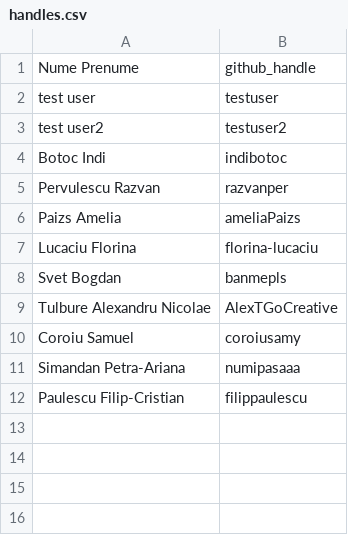
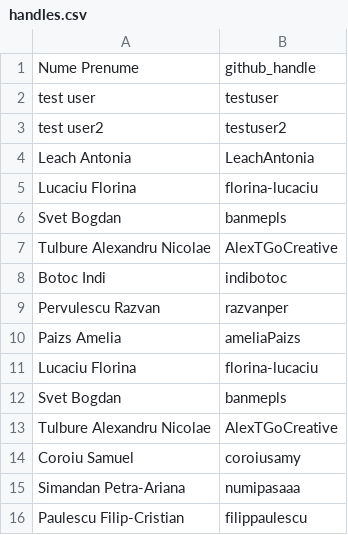
Before and after one commit to bozdogalex/bioinf-y4-lab, a CSV file: labs/01_intro&databases/roster/handles.csv, drawn as a sheet; the diff names each change by its address in the sheet, - before the commit and + after, or states it on an @@ line.

Commit message:
Add to roster (#22)
Co-authored-by: bozdogalex <69427222+bozdogalex@users.noreply.github.com>

```diff
--- a/labs/01_intro&databases/roster/handles.csv
+++ b/labs/01_intro&databases/roster/handles.csv
+row 4: Leach Antonia | LeachAntonia
+row 5: Lucaciu Florina | florina-lucaciu
+row 6: Svet Bogdan | banmepls
+row 7: Tulbure Alexandru Nicolae | AlexTGoCreative
```
